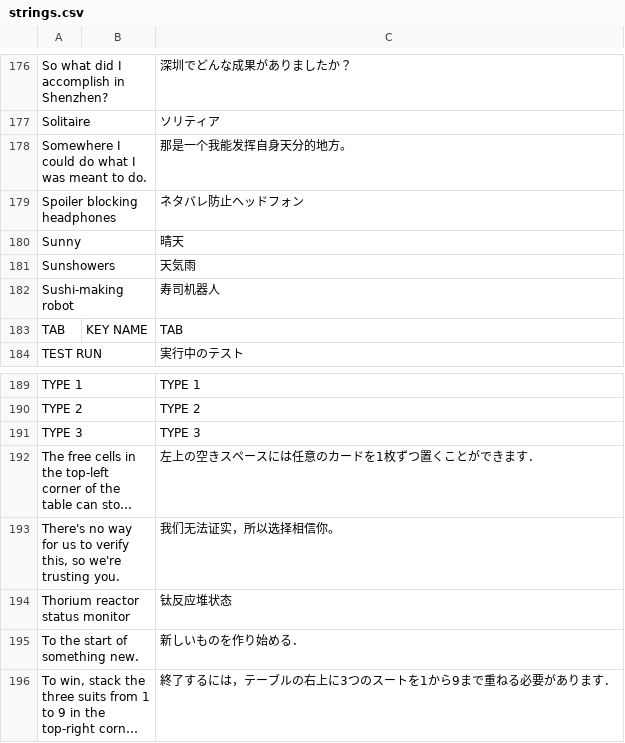
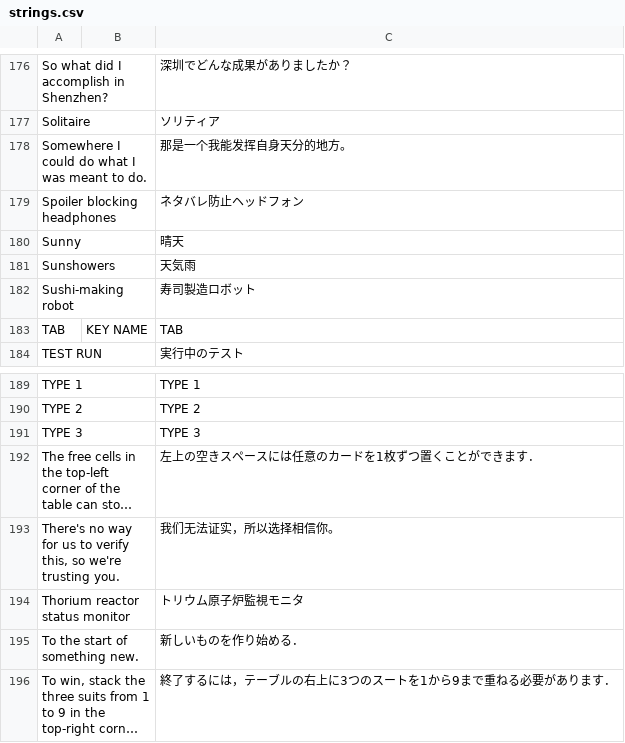
Before and after one commit to birdManIkioiShota/SHENZHEN_IO_JP, a CSV file: strings.csv, drawn as a sheet; only a part is shown, gaps mark what is left out; long unchanged cells end in …; the diff covers the shown part only; the diff names each change by its address in the sheet, - before the commit and + after, or states it on an @@ line.

```diff
--- a/strings.csv
+++ b/strings.csv
-C182: 寿司机器人
+C182: 寿司製造ロボット
-C194: 钛反应堆状态
+C194: トリウム原子炉監視モニタ
```
Also changed, not shown: 7 edited cells elsewhere in this file, 26 other files.
